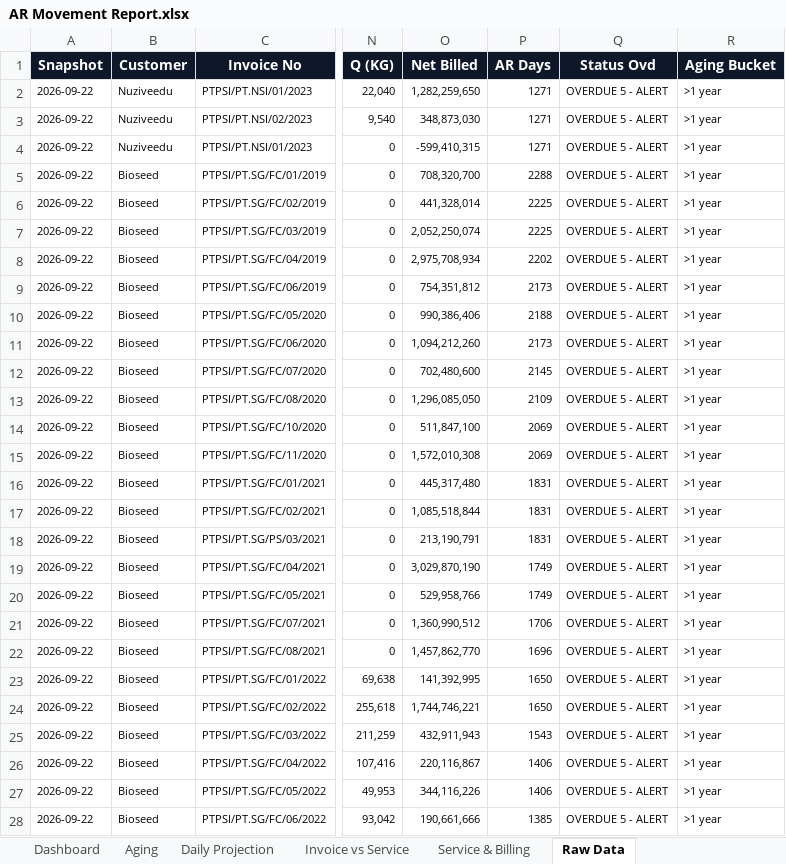
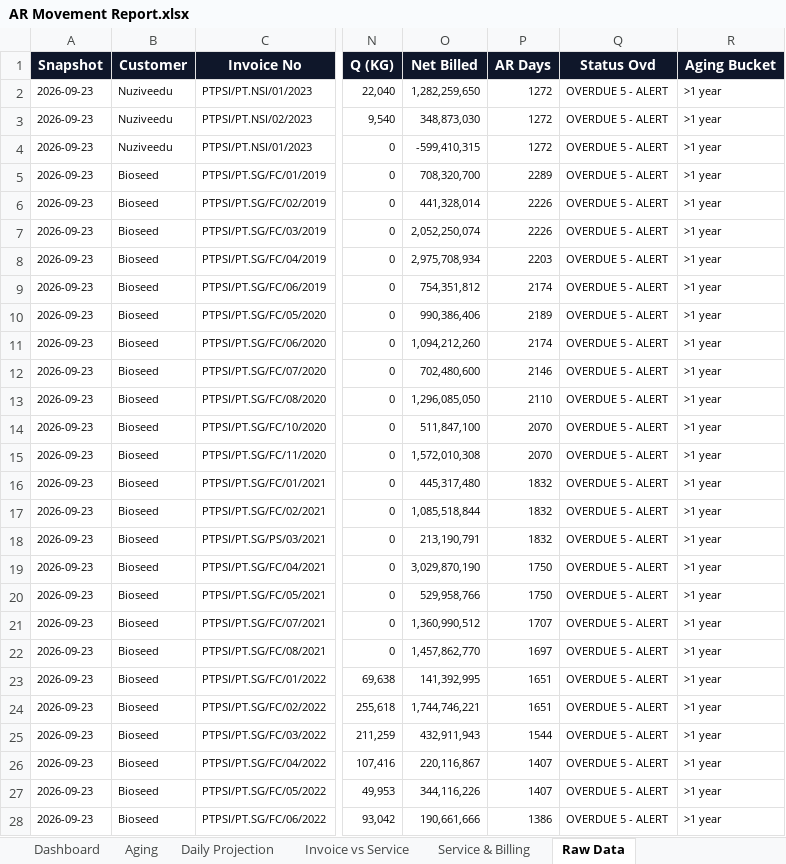
Before and after one commit to finmanagerindonesia-dev/psi-ar-dashboard, an Excel workbook: AR Movement Report.xlsx, sheet Raw Data, drawn as a sheet; only a part is shown, gaps mark what is left out; values as stored, in another font and other column widths than the file's, no borders; the diff covers the shown part only; the diff names each change by its address in the sheet, - before the commit and + after, or states it on an @@ line.

```diff
--- a/AR Movement Report.xlsx (sheet Raw Data)
+++ b/AR Movement Report.xlsx (sheet Raw Data)
-A2:A28 (Snapshot): 2026-09-22
+A2:A28 (Snapshot): 2026-09-23
-P2:P4 (AR Days): 1271
+P2:P4 (AR Days): 1272
-P5 (AR Days): 2288
+P5 (AR Days): 2289
-P6:P7 (AR Days): 2225
+P6:P7 (AR Days): 2226
-P8 (AR Days): 2202
+P8 (AR Days): 2203
-P9 (AR Days): 2173
+P9 (AR Days): 2174
-P10 (AR Days): 2188
+P10 (AR Days): 2189
-P11 (AR Days): 2173
+P11 (AR Days): 2174
-P12 (AR Days): 2145
+P12 (AR Days): 2146
-P13 (AR Days): 2109
+P13 (AR Days): 2110
-P14:P15 (AR Days): 2069
+P14:P15 (AR Days): 2070
-P16:P18 (AR Days): 1831
+P16:P18 (AR Days): 1832
-P19:P20 (AR Days): 1749
+P19:P20 (AR Days): 1750
-P21 (AR Days): 1706
+P21 (AR Days): 1707
-P22 (AR Days): 1696
+P22 (AR Days): 1697
-P23:P24 (AR Days): 1650
+P23:P24 (AR Days): 1651
-P25 (AR Days): 1543
+P25 (AR Days): 1544
-P26:P27 (AR Days): 1406
+P26:P27 (AR Days): 1407
-P28 (AR Days): 1385
+P28 (AR Days): 1386
```
Also changed, not shown: 4 added rows and 1240 edited cells elsewhere in this sheet, sheet Daily Projection, sheet Dashboard, sheet Invoice vs Service, sheet Service & Billing, sheet Aging.
